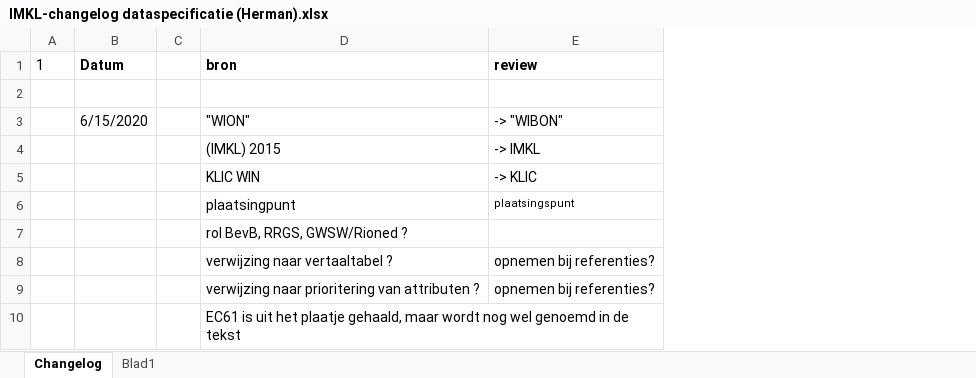
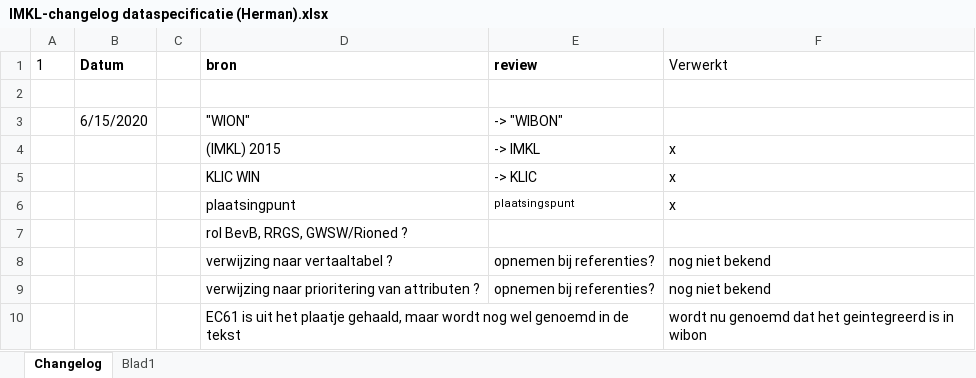
Before and after one commit to Geonovum/imkl2015-review, an Excel workbook: IMKL2.x/1. dataspecificatie/IMKL-changelog dataspecificatie (Herman).xlsx, sheet Changelog, drawn as a sheet; only a part is shown; values as stored, in another font and other column widths than the file's, no borders; the diff names each change by its address in the sheet, - before the commit and + after, or states it on an @@ line.

Commit message:
verwerken review herman

```diff
--- a/IMKL2.x/1. dataspecificatie/IMKL-changelog dataspecificatie (Herman).xlsx (sheet Changelog)
+++ b/IMKL2.x/1. dataspecificatie/IMKL-changelog dataspecificatie (Herman).xlsx (sheet Changelog)
+column F (Verwerkt), rows 4-10: x | x | x |  | nog niet bekend | nog niet bekend | wordt nu genoemd dat het geintegreerd is in wibon
```
Also changed, not shown: 1 other file.
